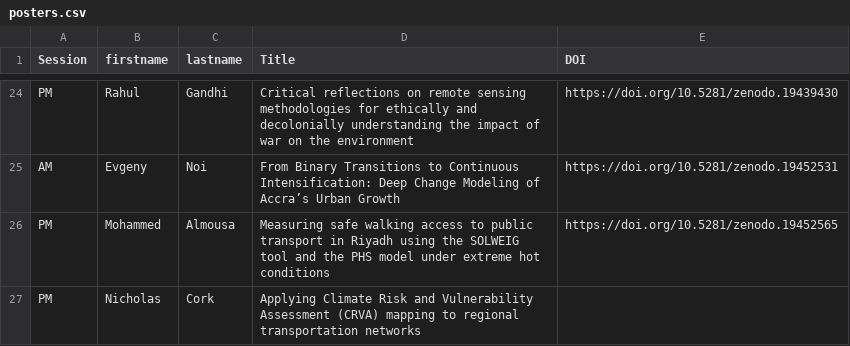
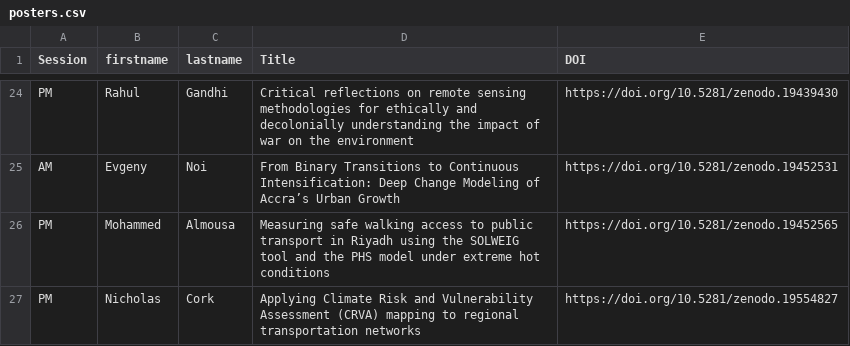
Before and after one commit to Craig-Robson/gisruk2026, a CSV file: program/posters.csv, drawn as a sheet; only a part is shown, gaps mark what is left out.

Commit message:
Update posters.csv - add Nick Cork poster

```diff
--- a/program/posters.csv
+++ b/program/posters.csv
@@ -26,2 +26,2 @@ AM,Evgeny,Noi,From Binary Transitions to Continuous Intensification: Deep Change
 PM,Mohammed,Almousa,Measuring safe walking access to public transport in Riyadh using the SOLWEIG tool and the PHS model under extreme hot conditions,https://doi.org/10.5281/zenodo.19452565
-PM,Nicholas,Cork,Applying Climate Risk and Vulnerability Assessment (CRVA) mapping to regional transportation networks,
+PM,Nicholas,Cork,Applying Climate Risk and Vulnerability Assessment (CRVA) mapping to regional transportation networks,https://doi.org/10.5281/zenodo.19554827
```
